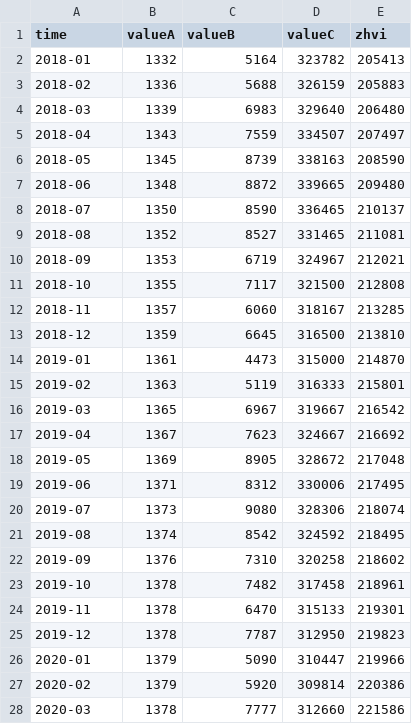
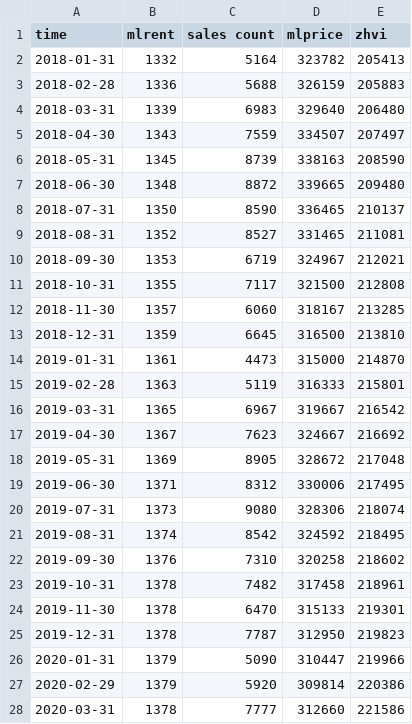
Before and after one commit to dracopeng/Interactive_page, a CSV file: data/Houston_2018_house_price_2.csv, drawn as a sheet; only a part is shown; the diff covers the shown part only.

Commit message:
Update Houston_2018_house_price_2.csv

```diff
--- a/data/Houston_2018_house_price_2.csv
+++ b/data/Houston_2018_house_price_2.csv
@@ -1,28 +1,28 @@
-time,valueA,valueB,valueC,zhvi
-2018-01,1332,5164,323782,205413
-2018-02,1336,5688,326159,205883
-2018-03,1339,6983,329640,206480
-2018-04,1343,7559,334507,207497
-2018-05,1345,8739,338163,208590
-2018-06,1348,8872,339665,209480
-2018-07,1350,8590,336465,210137
-2018-08,1352,8527,331465,211081
-2018-09,1353,6719,324967,212021
-2018-10,1355,7117,321500,212808
-2018-11,1357,6060,318167,213285
-2018-12,1359,6645,316500,213810
-2019-01,1361,4473,315000,214870
-2019-02,1363,5119,316333,215801
-2019-03,1365,6967,319667,216542
-2019-04,1367,7623,324667,216692
-2019-05,1369,8905,328672,217048
-2019-06,1371,8312,330006,217495
-2019-07,1373,9080,328306,218074
-2019-08,1374,8542,324592,218495
-2019-09,1376,7310,320258,218602
-2019-10,1378,7482,317458,218961
-2019-11,1378,6470,315133,219301
-2019-12,1378,7787,312950,219823
-2020-01,1379,5090,310447,219966
-2020-02,1379,5920,309814,220386
-2020-03,1378,7777,312660,221586
+time,mlrent,sales count,mlprice,zhvi
+2018-01-31,1332,5164,323782,205413
+2018-02-28,1336,5688,326159,205883
+2018-03-31,1339,6983,329640,206480
+2018-04-30,1343,7559,334507,207497
+2018-05-31,1345,8739,338163,208590
+2018-06-30,1348,8872,339665,209480
+2018-07-31,1350,8590,336465,210137
+2018-08-31,1352,8527,331465,211081
+2018-09-30,1353,6719,324967,212021
+2018-10-31,1355,7117,321500,212808
+2018-11-30,1357,6060,318167,213285
+2018-12-31,1359,6645,316500,213810
+2019-01-31,1361,4473,315000,214870
+2019-02-28,1363,5119,316333,215801
+2019-03-31,1365,6967,319667,216542
+2019-04-30,1367,7623,324667,216692
+2019-05-31,1369,8905,328672,217048
+2019-06-30,1371,8312,330006,217495
+2019-07-31,1373,9080,328306,218074
+2019-08-31,1374,8542,324592,218495
+2019-09-30,1376,7310,320258,218602
+2019-10-31,1378,7482,317458,218961
+2019-11-30,1378,6470,315133,219301
+2019-12-31,1378,7787,312950,219823
+2020-01-31,1379,5090,310447,219966
+2020-02-29,1379,5920,309814,220386
+2020-03-31,1378,7777,312660,221586
```
Also changed, not shown: 15 edited cells elsewhere in this file.
